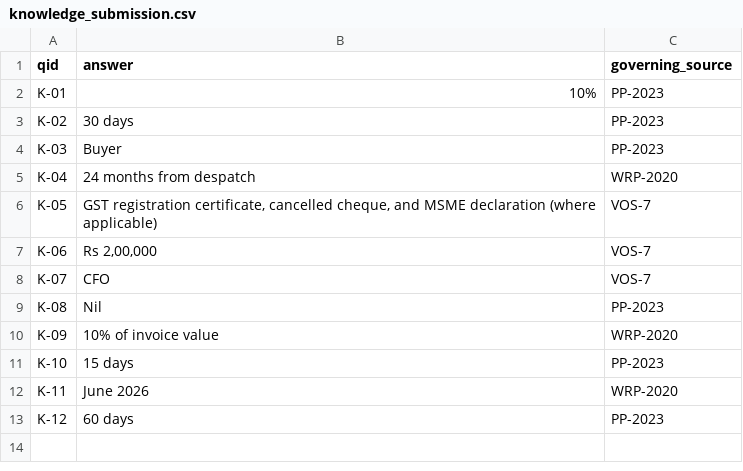
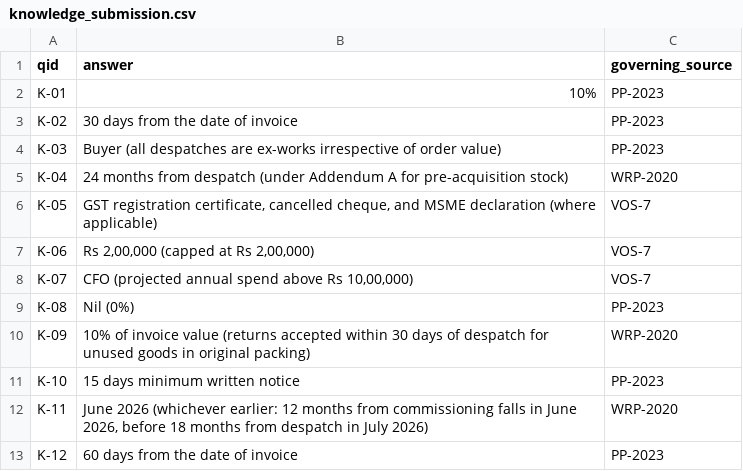
Before and after one commit to ArnavModi-MSIT/FDE-Agent, a CSV file: submissions/knowledge_submission.csv, drawn as a sheet.

```diff
--- a/submissions/knowledge_submission.csv
+++ b/submissions/knowledge_submission.csv
@@ -2,12 +2,12 @@ qid,answer,governing_source
 K-01,10%,PP-2023
-K-02,30 days,PP-2023
-K-03,Buyer,PP-2023
-K-04,24 months from despatch,WRP-2020
+K-02,30 days from the date of invoice,PP-2023
+K-03,Buyer (all despatches are ex-works irrespective of order value),PP-2023
+K-04,24 months from despatch (under Addendum A for pre-acquisition stock),WRP-2020
 K-05,"GST registration certificate, cancelled cheque, and MSME declaration (where applicable)",VOS-7
-K-06,"Rs 2,00,000",VOS-7
-K-07,CFO,VOS-7
-K-08,Nil,PP-2023
-K-09,10% of invoice value,WRP-2020
-K-10,15 days,PP-2023
-K-11,June 2026,WRP-2020
-K-12,60 days,PP-2023
+K-06,"Rs 2,00,000 (capped at Rs 2,00,000)",VOS-7
+K-07,"CFO (projected annual spend above Rs 10,00,000)",VOS-7
+K-08,Nil (0%),PP-2023
+K-09,10% of invoice value (returns accepted within 30 days of despatch for unused goods in original packing),WRP-2020
+K-10,15 days minimum written notice,PP-2023
+K-11,"June 2026 (whichever earlier: 12 months from commissioning falls in June 2026, before 18 months from despatch in July 2026)",WRP-2020
+K-12,60 days from the date of invoice,PP-2023
```
Also changed, not shown: 2 other files.
